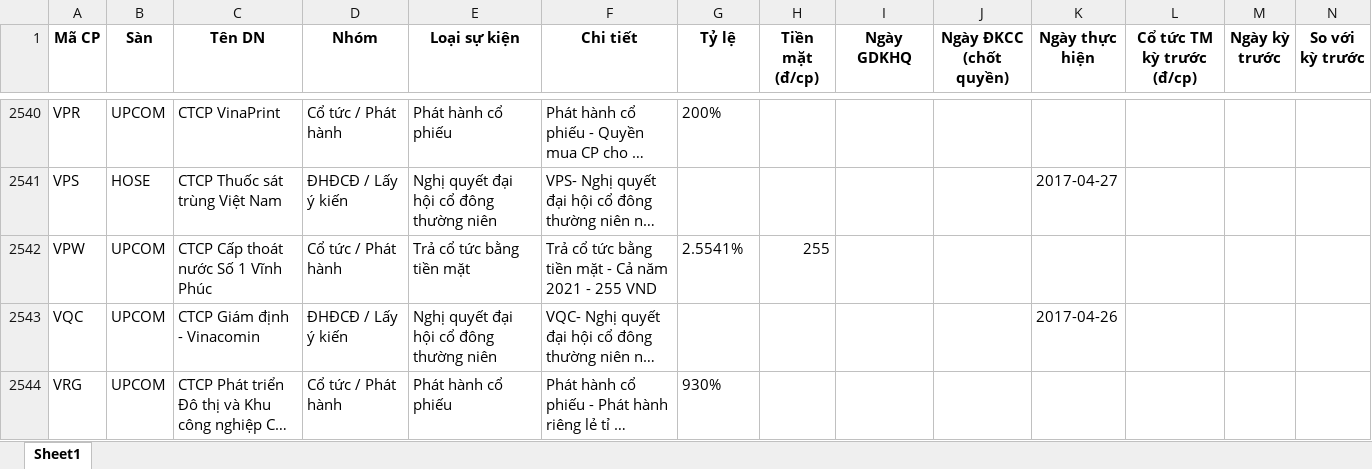
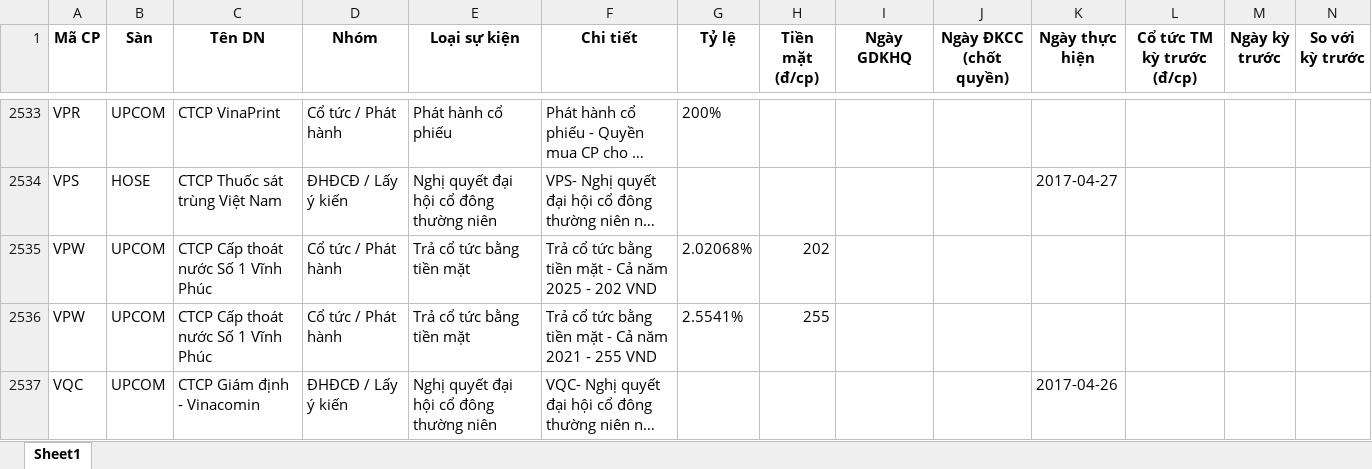
Before and after one commit to thanhungtrang2508-collab/TNKB, an Excel workbook: data/lich_su_kien.xlsx, sheet Sheet1, drawn as a sheet; only a part is shown, gaps mark what is left out; the shorter side is filled out with more unchanged rows; long unchanged cells end in …; values as stored, in another font and other column widths than the file's, no borders; the diff covers the shown part only; the diff names each change by its address in the sheet, - before the commit and + after, or states it on an @@ line.

```diff
--- a/data/lich_su_kien.xlsx (sheet Sheet1)
+++ b/data/lich_su_kien.xlsx (sheet Sheet1)
+row 2535: VPW | UPCOM | CTCP Cấp thoát nước Số 1 Vĩnh Phúc | Cổ tức / Phát hành | Trả cổ tức bằng tiền mặt | Trả cổ tức bằng tiền mặt - Cả năm 2025 - 202 VND | 2.02068% | 202
```
Also changed, not shown: 16 added rows, 22 removed rows and 1 moved row elsewhere in this sheet, 3 other files.
